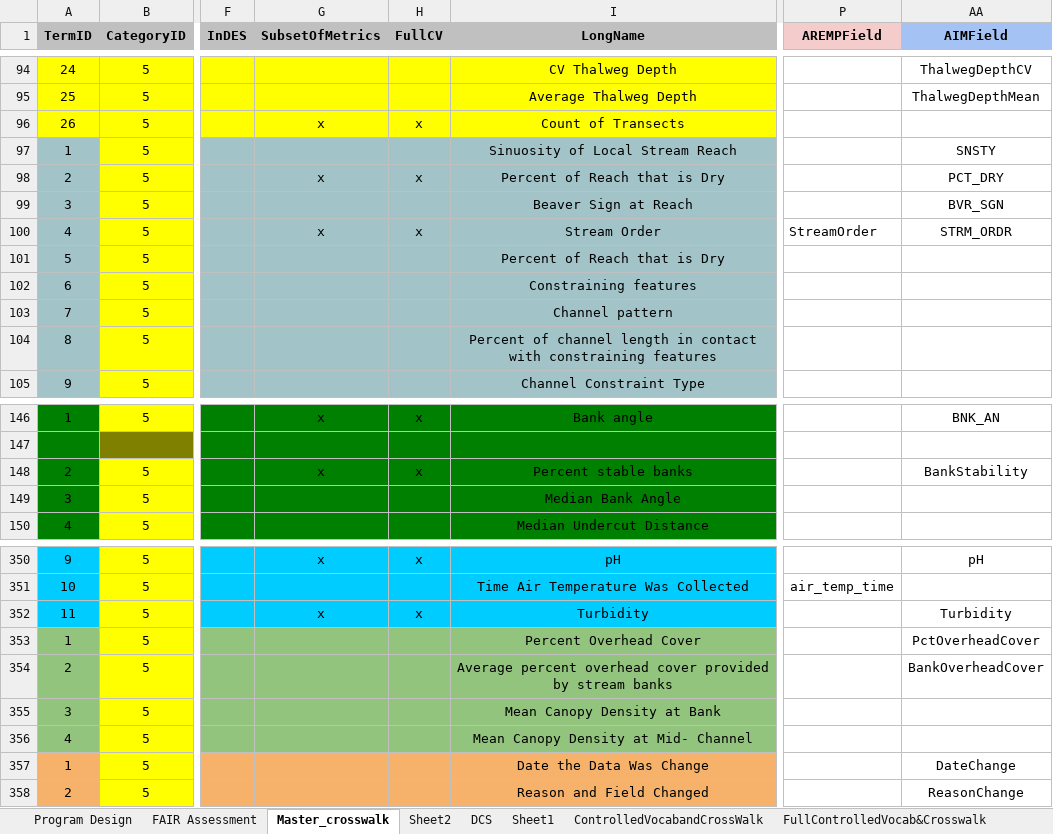
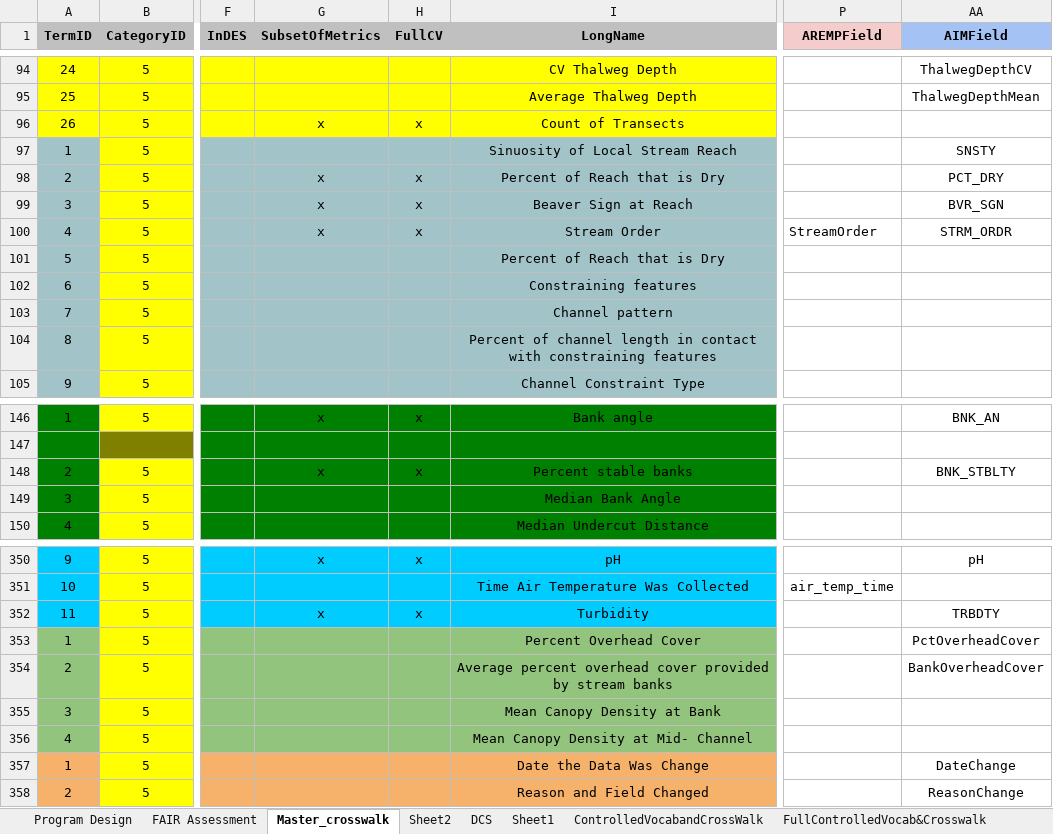
Before and after one commit to rascully/Stream-Monitoring-Data-Exchange-Specifications, an Excel workbook: Data/Metadata.xlsx, sheet Master_crosswalk, drawn as a sheet; only a part is shown, gaps mark what is left out; values as stored, in another font and other column widths than the file's, no borders; table styles not drawn; the diff names each change by its address in the sheet, - before the commit and + after, or states it on an @@ line.

Commit message:
update tables

```diff
--- a/Data/Metadata.xlsx (sheet Master_crosswalk)
+++ b/Data/Metadata.xlsx (sheet Master_crosswalk)
-G99 (SubsetOfMetrics): (empty)
+G99 (SubsetOfMetrics): x
-H99 (FullCV): (empty)
+H99 (FullCV): x
-AA148 (AIMField): BankStability
+AA148 (AIMField): BNK_STBLTY
-AA352 (AIMField): Turbidity
+AA352 (AIMField): TRBDTY
```
Also changed, not shown: 3 other files.
